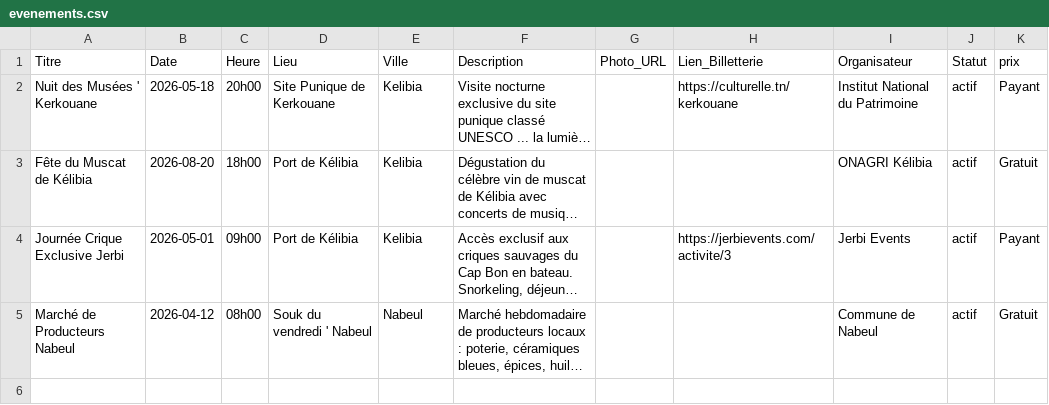
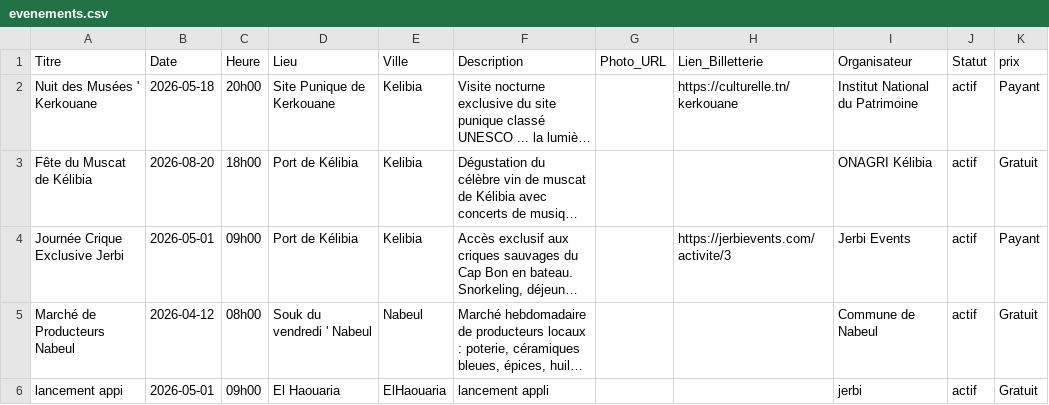
Before and after one commit to AmerBelhadj/Explore, a CSV file: data/evenements.csv, drawn as a sheet; long unchanged cells end in …; the diff names each change by its address in the sheet, - before the commit and + after, or states it on an @@ line.

Commit message:
Update Événements via Jerbi Admin

```diff
--- a/data/evenements.csv
+++ b/data/evenements.csv
+row 6: lancement appi | 2026-05-01 | 09h00 | El Haouaria | ElHaouaria | lancement appli |  |  | jerbi | actif | Gratuit
```
